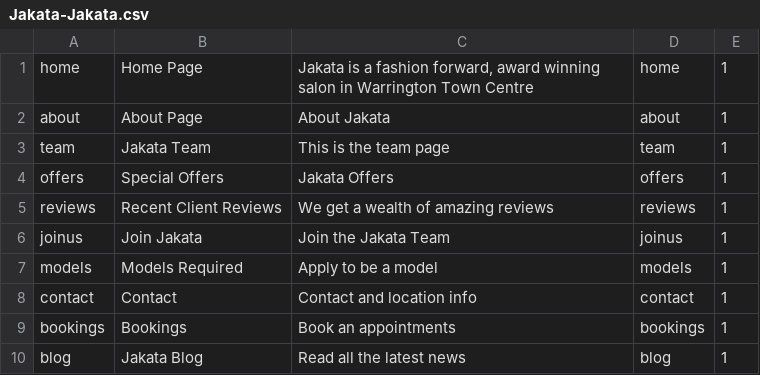
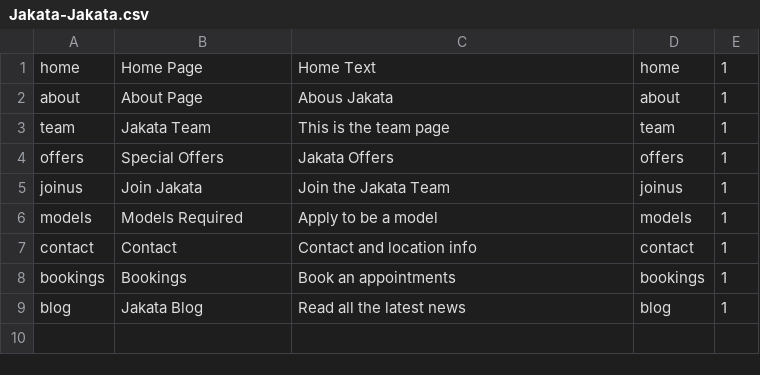
Before and after one commit to araquach/pk20, a CSV file: data/csv/meta_infos/Jakata-Jakata.csv, drawn as a sheet.

Commit message:
Fixed the BAse profiles meta

```diff
--- a/data/csv/meta_infos/Jakata-Jakata.csv
+++ b/data/csv/meta_infos/Jakata-Jakata.csv
@@ -1,6 +1,5 @@
-home,Home Page,"Jakata is a fashion forward, award winning salon in Warrington Town Centre",home,1
-about,About Page,About Jakata,about,1
+home,Home Page,Home Text,home,1
+about,About Page,Abous Jakata,about,1
 team,Jakata Team,This is the team page,team,1
 offers,Special Offers,Jakata Offers,offers,1
-reviews,Recent Client Reviews,We get a wealth of amazing reviews,reviews,1
 joinus,Join Jakata,Join the Jakata Team,joinus,1
```
Also changed, not shown: data/csv/meta_infos/Base-Base.csv, 1 other file.
